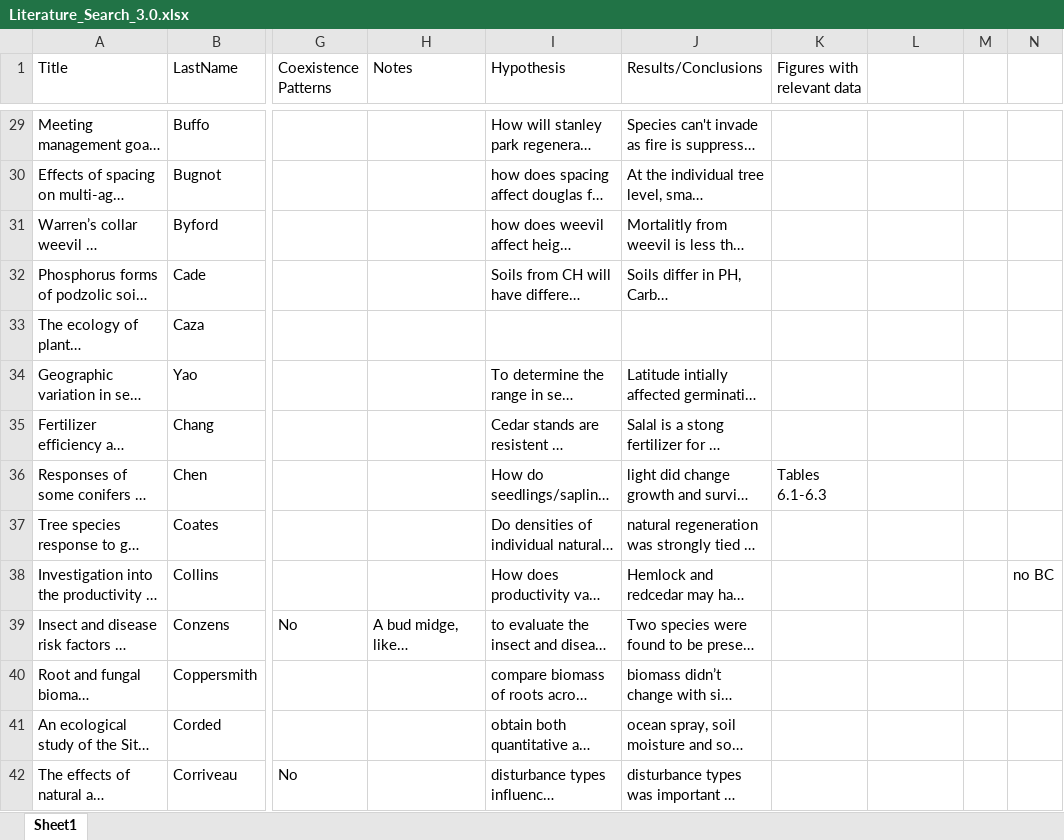
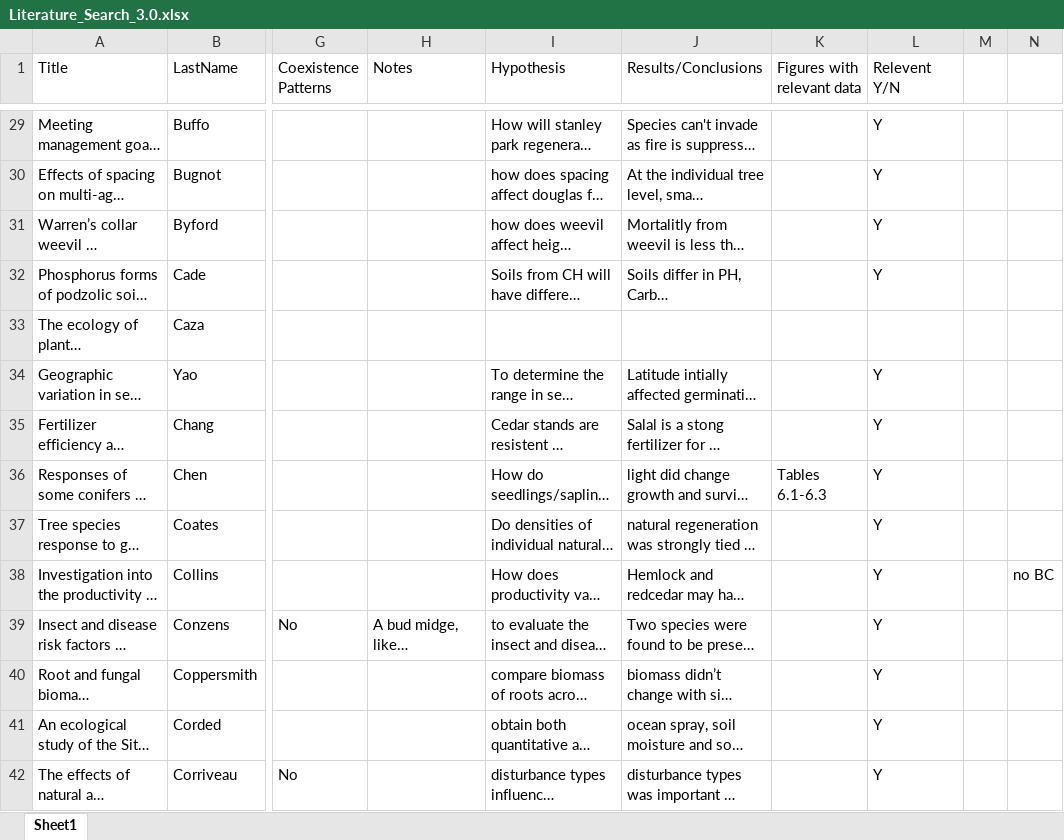
Before and after one commit to temporalecologylab/coexistBCforests, an Excel workbook: notes/Literature_Search_3.0.xlsx, sheet Sheet1, drawn as a sheet; only a part is shown, gaps mark what is left out; long unchanged cells end in …; values as stored, in another font and other column widths than the file's, no cell formats; the diff covers the shown part only; the diff names each change by its address in the sheet, - before the commit and + after, or states it on an @@ line.

```diff
--- a/notes/Literature_Search_3.0.xlsx (sheet Sheet1)
+++ b/notes/Literature_Search_3.0.xlsx (sheet Sheet1)
-L1: (empty)
+L1: Relevent Y/N
-L29:L32 (Relevent Y/N): (empty)
+L29:L32 (Relevent Y/N): Y
-L34:L42 (Relevent Y/N): (empty)
+L34:L42 (Relevent Y/N): Y
```
Also changed, not shown: 143 edited cells elsewhere in this sheet, cell formats.
